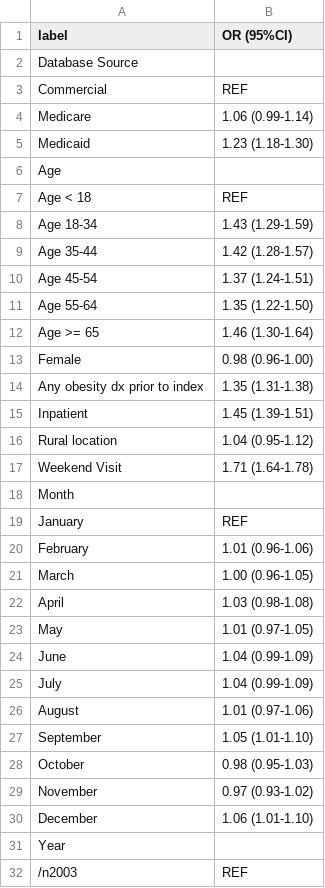
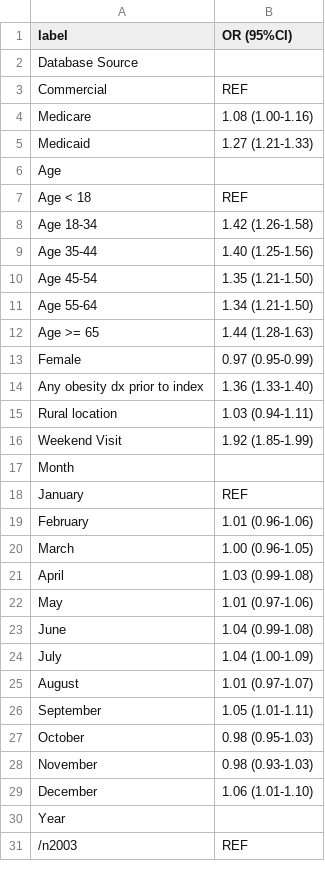
Before and after one commit to aarmiller/delay_diagnosis, a CSV file: publications/sarcoid/reg_tables/miss_opp_table.csv, drawn as a sheet; only a part is shown; the diff covers the shown part only.

Commit message:
updates to sarcoid and dengue

```diff
--- a/publications/sarcoid/reg_tables/miss_opp_table.csv
+++ b/publications/sarcoid/reg_tables/miss_opp_table.csv
@@ -3,16 +3,15 @@ Database Source,
   Commercial,REF
-  Medicare,1.06 (0.99-1.14)
-  Medicaid,1.23 (1.18-1.30)
+  Medicare,1.08 (1.00-1.16)
+  Medicaid,1.27 (1.21-1.33)
 Age,
   Age < 18,REF
-  Age 18-34,1.43 (1.29-1.59)
-  Age 35-44,1.42 (1.28-1.57)
-  Age 45-54,1.37 (1.24-1.51)
-  Age 55-64,1.35 (1.22-1.50)
-  Age >= 65,1.46 (1.30-1.64)
-Female,0.98 (0.96-1.00)
-Any obesity dx prior to index,1.35 (1.31-1.38)
-Inpatient,1.45 (1.39-1.51)
-Rural location,1.04 (0.95-1.12)
-Weekend Visit,1.71 (1.64-1.78)
+  Age 18-34,1.42 (1.26-1.58)
+  Age 35-44,1.40 (1.25-1.56)
+  Age 45-54,1.35 (1.21-1.50)
+  Age 55-64,1.34 (1.21-1.50)
+  Age >= 65,1.44 (1.28-1.63)
+Female,0.97 (0.95-0.99)
+Any obesity dx prior to index,1.36 (1.33-1.40)
+Rural location,1.03 (0.94-1.11)
+Weekend Visit,1.92 (1.85-1.99)
 Month,
@@ -21,10 +20,10 @@ Month,
   March,1.00 (0.96-1.05)
-  April,1.03 (0.98-1.08)
-  May,1.01 (0.97-1.05)
-  June,1.04 (0.99-1.09)
-  July,1.04 (0.99-1.09)
-  August,1.01 (0.97-1.06)
-  September,1.05 (1.01-1.10)
+  April,1.03 (0.99-1.08)
+  May,1.01 (0.97-1.06)
+  June,1.04 (0.99-1.08)
+  July,1.04 (1.00-1.09)
+  August,1.01 (0.97-1.07)
+  September,1.05 (1.01-1.11)
   October,0.98 (0.95-1.03)
-  November,0.97 (0.93-1.02)
+  November,0.98 (0.93-1.03)
   December,1.06 (1.01-1.10)
```
Also changed, not shown: 19 edited cells elsewhere in this file, 15 other files.
